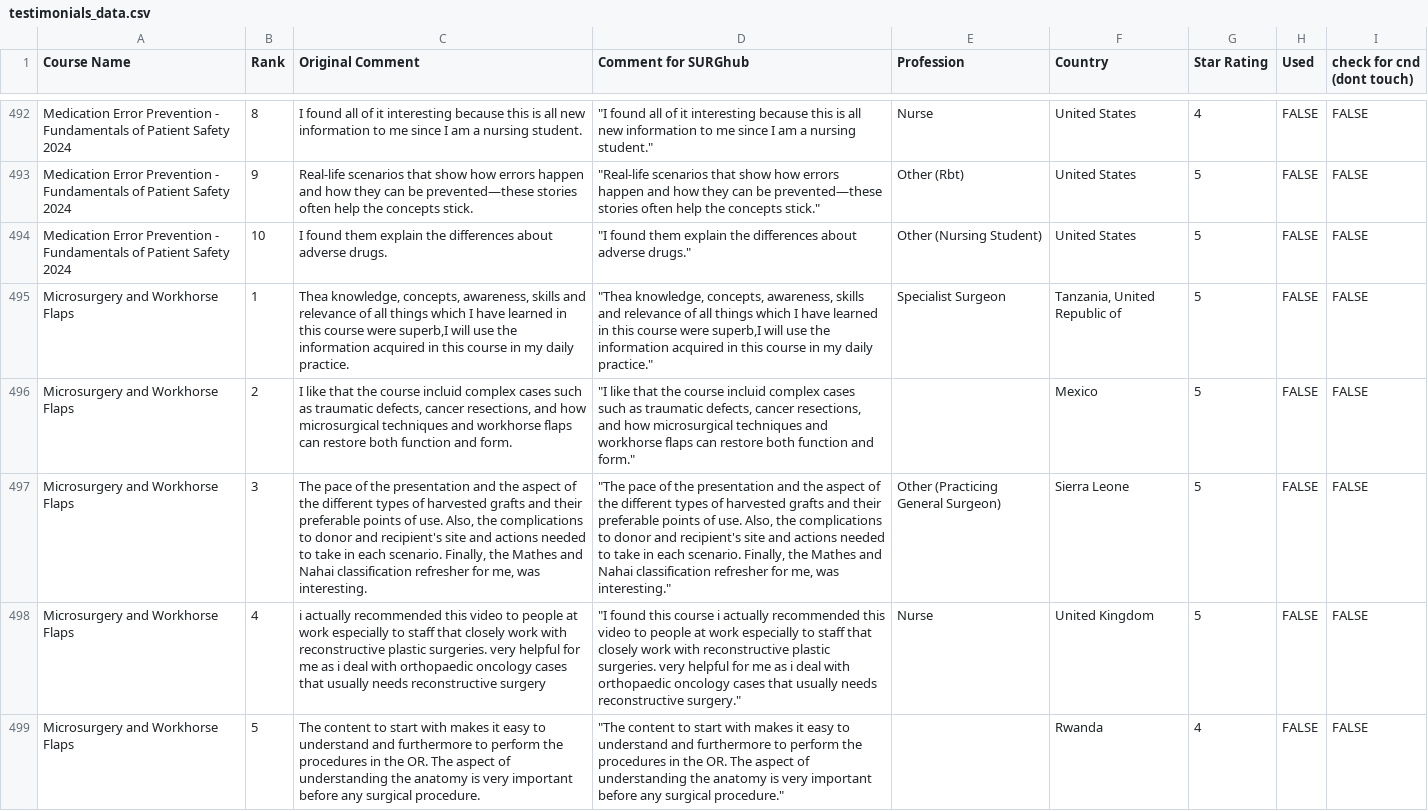
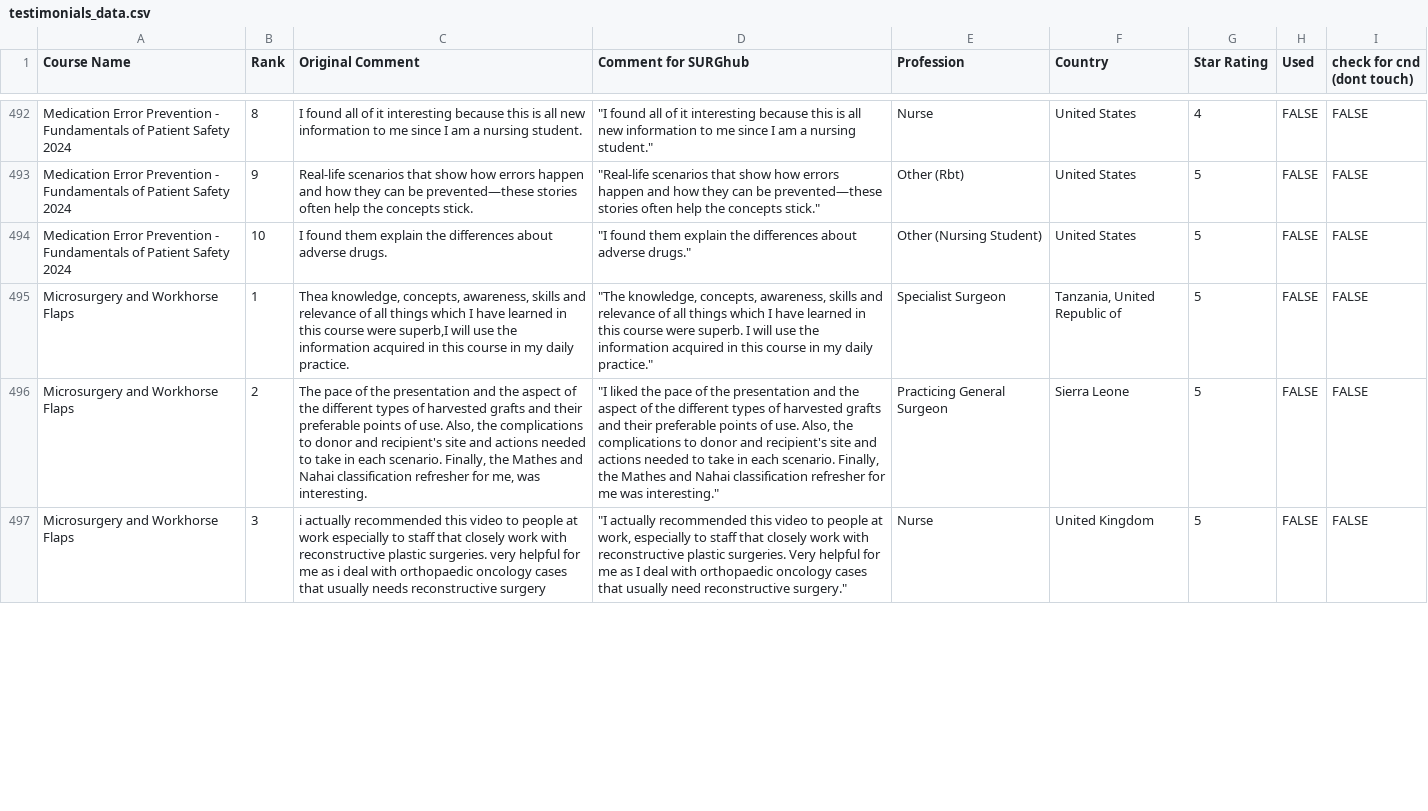
Before and after one commit to codendesigner-hash/cnd-surg-testimonials, a CSV file: testimonials_data.csv, drawn as a sheet; only a part is shown, gaps mark what is left out; removed rows and columns are numbered as before the commit, all else as after; the diff covers the shown part only; the diff names each change by its address in the sheet, - before the commit and + after, or states it on an @@ line.

```diff
--- a/testimonials_data.csv
+++ b/testimonials_data.csv
-D495 (Comment for SURGhub): "Thea knowledge, concepts, awareness, skills and relevance of all things which I have learned in this course were superb,I will use…
+D495 (Comment for SURGhub): "The knowledge, concepts, awareness, skills and relevance of all things which I have learned in this course were superb. I will use…
-row 496: Microsurgery and Workhorse Flaps | 2 | I like that the course incluid complex cases such as traumatic defects, cancer resections, and how microsurgical techniques and workhorse flaps can restore both function and form. | "I like that the course incluid complex cases such as traumatic defects, cancer resections, and how microsurgical techniques and workhorse flaps can restore both function and form." |  | Mexico | 5 | FALSE | FALSE
-B496 (Rank): 3
+B496 (Rank): 2
-D496 (Comment for SURGhub): "The pace of the presentation and the aspect of the different types of harvested grafts and their preferable points of use. Also, the complications to donor and recipient's site and actions needed to take in each scenario. Finally, the Mathes and Nahai classification refresher for me, was interesting."
+D496 (Comment for SURGhub): "I liked the pace of the presentation and the aspect of the different types of harvested grafts and their preferable points of use. Also, the complications to donor and recipient's site and actions needed to take in each scenario. Finally, the Mathes and Nahai classification refresher for me was interesting."
-E496 (Profession): Other (Practicing General Surgeon)
+E496 (Profession): Practicing General Surgeon
-B497 (Rank): 4
+B497 (Rank): 3
-D497 (Comment for SURGhub): "I found this course i actually recommended this video to people at work especially to staff that closely work with reconstructive plastic surgeries. very helpful for me as i deal with orthopaedic oncology cases that usually needs reconstructive surgery."
+D497 (Comment for SURGhub): "I actually recommended this video to people at work, especially to staff that closely work with reconstructive plastic surgeries. Very helpful for me as I deal with orthopaedic oncology cases that usually need reconstructive surgery."
-row 499: Microsurgery and Workhorse Flaps | 5 | The content to start with makes it easy to understand and furthermore to perform the procedures in the OR. The aspect of understanding the anatomy is very important before any surgical procedure. | "The content to start with makes it easy to understand and furthermore to perform the procedures in the OR. The aspect of understanding the anatomy is very important before any surgical procedure." |  | Rwanda | 4 | FALSE | FALSE
```
Also changed, not shown: 4 removed rows and 3 edited cells elsewhere in this file, 1 other file.
